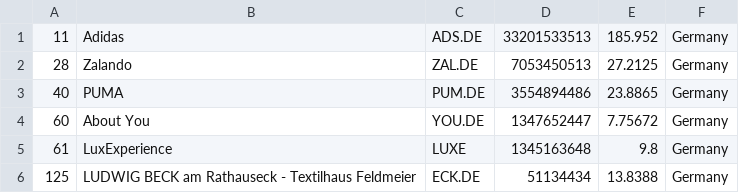
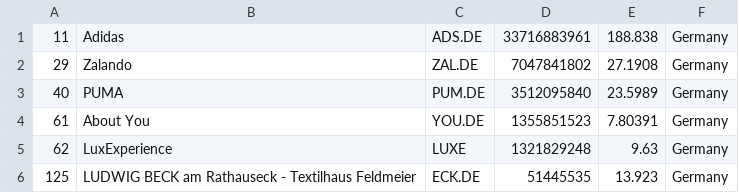
Before and after one commit to cjfernandezr/merida-june-6-2024, a CSV file: companies_germany.csv, drawn as a sheet.

```diff
--- a/companies_germany.csv
+++ b/companies_germany.csv
@@ -1,6 +1,6 @@
-"11","Adidas","ADS.DE","33201533513","185.952","Germany"
-"28","Zalando","ZAL.DE","7053450513","27.2125","Germany"
-"40","PUMA","PUM.DE","3554894486","23.8865","Germany"
-"60","About You","YOU.DE","1347652447","7.75672","Germany"
-"61","LuxExperience","LUXE","1345163648","9.8","Germany"
-"125","LUDWIG BECK am Rathauseck - Textilhaus Feldmeier","ECK.DE","51134434","13.8388","Germany"
+"11","Adidas","ADS.DE","33716883961","188.838","Germany"
+"29","Zalando","ZAL.DE","7047841802","27.1908","Germany"
+"40","PUMA","PUM.DE","3512095840","23.5989","Germany"
+"61","About You","YOU.DE","1355851523","7.80391","Germany"
+"62","LuxExperience","LUXE","1321829248","9.63","Germany"
+"125","LUDWIG BECK am Rathauseck - Textilhaus Feldmeier","ECK.DE","51445535","13.923","Germany"
```
Also changed, not shown: companies-all.csv, companies_france.csv, 1 other file.
